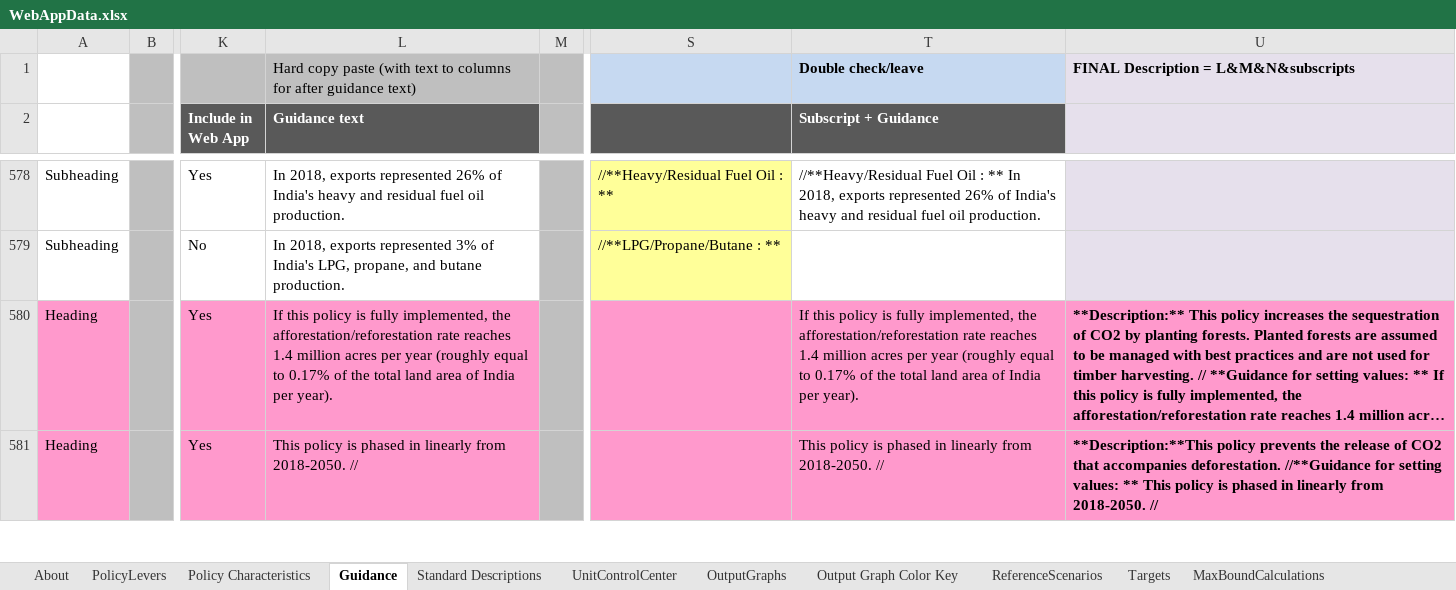
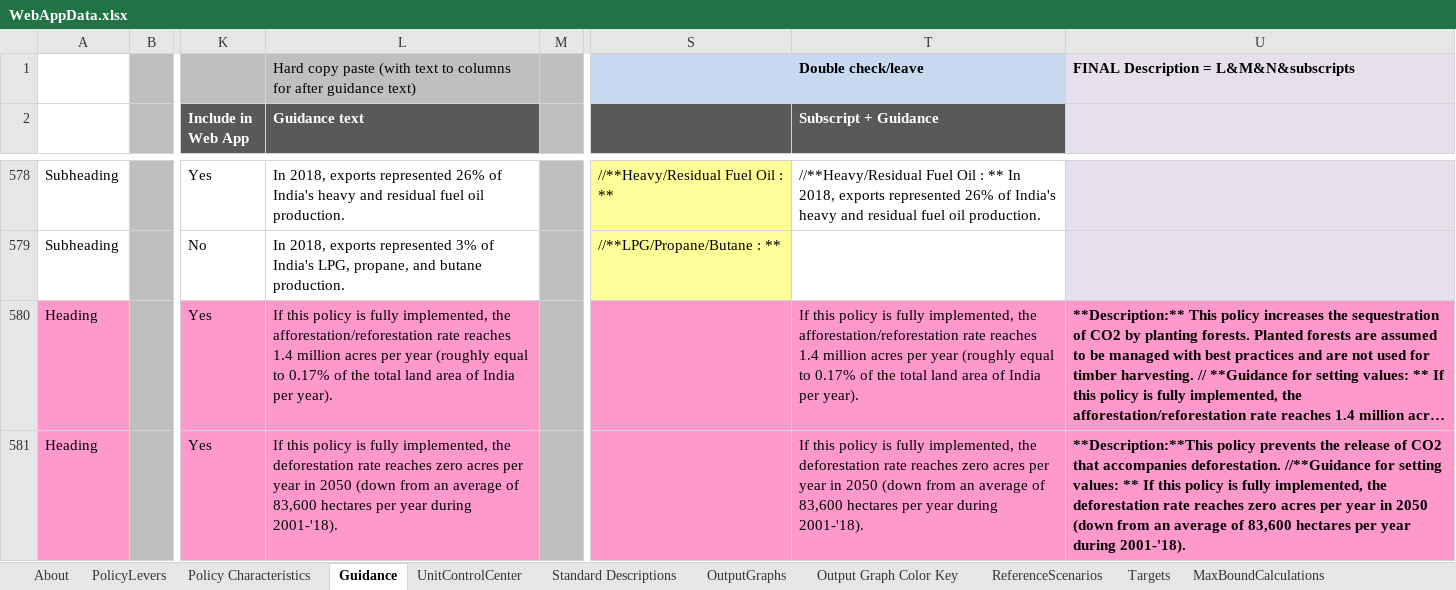
Before and after one commit to EnergyInnovation/eps-india, an Excel workbook: WebAppData.xlsx, sheet Guidance, drawn as a sheet; only a part is shown, gaps mark what is left out; long unchanged cells end in …; values as stored, in another font and other column widths than the file's, no borders; the diff covers the shown part only; the diff names each change by its address in the sheet, - before the commit and + after, or states it on an @@ line.

```diff
--- a/WebAppData.xlsx (sheet Guidance)
+++ b/WebAppData.xlsx (sheet Guidance)
@@ sheet tab order changed: About | PolicyLevers | Policy Characteristics | Guidance | UnitControlCenter | Standard Descriptions | OutputGraphs | Output Graph Color Key | ReferenceScenarios | Targets | MaxBoundCalculations @@
-L581 (Guidance text): This policy is phased in linearly from 2018-2050. //
+L581 (Guidance text): If this policy is fully implemented, the deforestation rate reaches zero acres per year in 2050 (down from an average of 83,600 hectares per year during 2001-'18).
-T581 (Subscript + Guidance): This policy is phased in linearly from 2018-2050. //
+T581 (Subscript + Guidance): If this policy is fully implemented, the deforestation rate reaches zero acres per year in 2050 (down from an average of 83,600 hectares per year during 2001-'18).
-U581: …values: ** This policy is phased in linearly from 2018-2050. //
+U581: …values: ** If this policy is fully implemented, the deforestation rate reaches zero acres per year in 2050 (down from an average of 83,600 hectares per year during 2001-'18).
```
Also changed, not shown: 7 edited cells and cell formats elsewhere in this sheet, sheet PolicyLevers, sheet OutputGraphs, sheet Policy Characteristics, sheet UnitControlCenter, InputData/web-app/OCCF/Output Currency Conversion Factors.xlsx, 1 other file.
